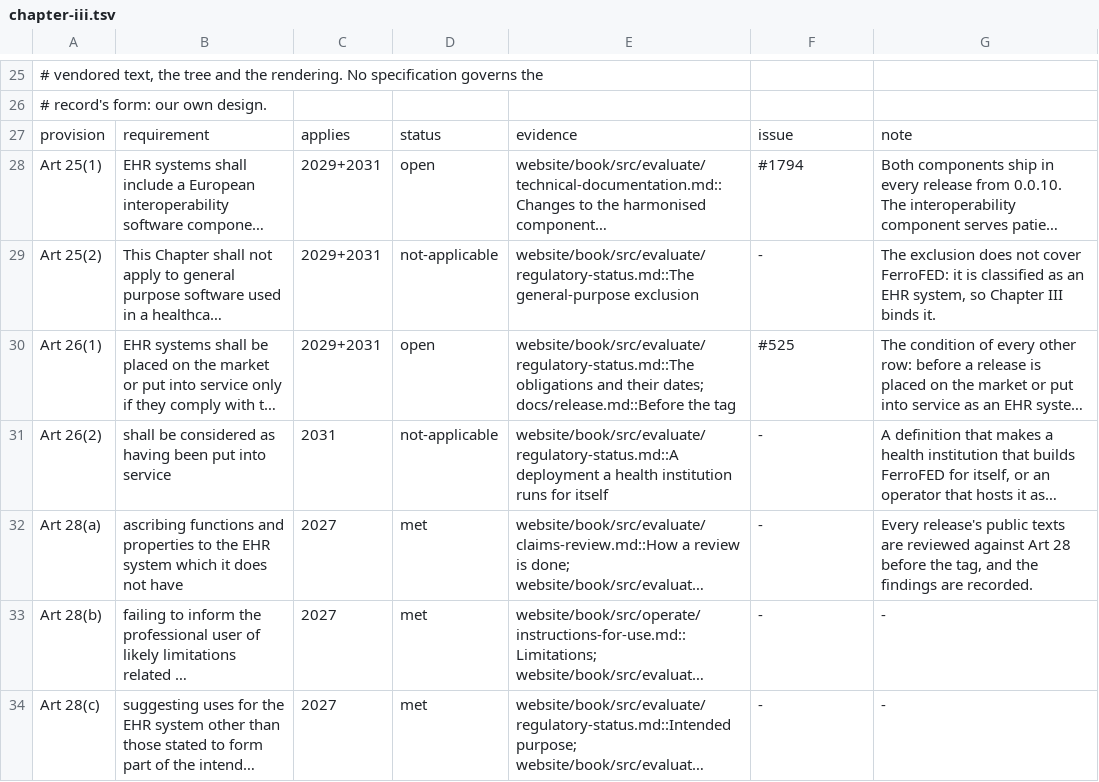
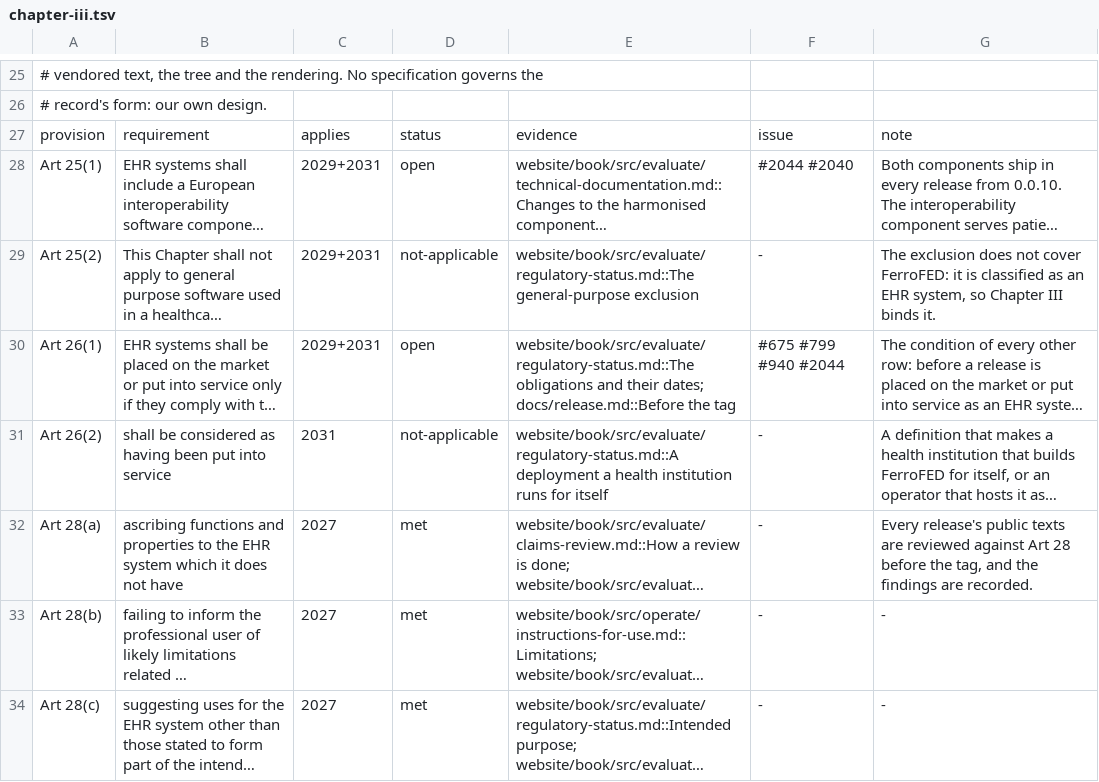
Before and after one commit to FerroHEALTH/FerroFED, a TSV file: conformance/chapter-iii.tsv, drawn as a sheet; only a part is shown, gaps mark what is left out; long unchanged cells end in …; the diff covers the shown part only; the diff names each change by its address in the sheet, - before the commit and + after, or states it on an @@ line.

```diff
--- a/conformance/chapter-iii.tsv
+++ b/conformance/chapter-iii.tsv
-F28: #1794
+F28: #2044 #2040
-F30: #525
+F30: #675 #799 #940 #2044
```
Also changed, not shown: 7 edited cells elsewhere in this file, conformance/annex-ii.tsv, conformance/cra-technical-documentation.tsv, 12 other files.
